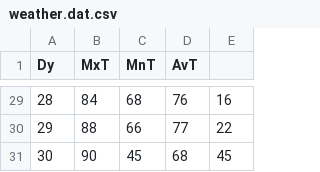
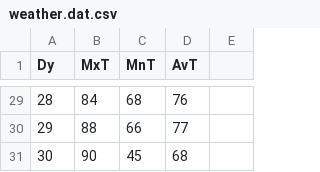
Before and after one commit to ilpadre/Programming-Exercises, a CSV file: Kata/DataMunging/DataMunging/weather.dat.csv, drawn as a sheet; only a part is shown, gaps mark what is left out; the diff covers the shown part only.

```diff
--- a/Kata/DataMunging/DataMunging/weather.dat.csv
+++ b/Kata/DataMunging/DataMunging/weather.dat.csv
@@ -29,3 +29,3 @@ Dy,MxT,MnT,AvT,
-28,84,68,76,16
-29,88,66,77,22
-30,90,45,68,45
+28,84,68,76
+29,88,66,77
+30,90,45,68
```
Also changed, not shown: 27 edited cells elsewhere in this file, 2 other files.
